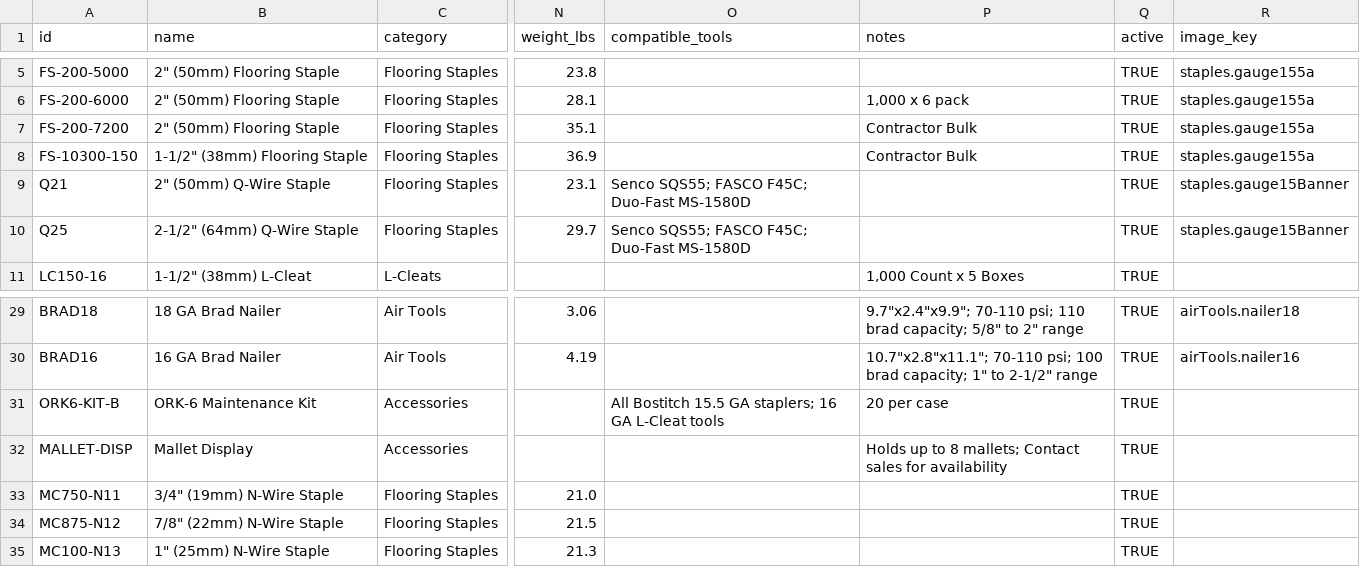
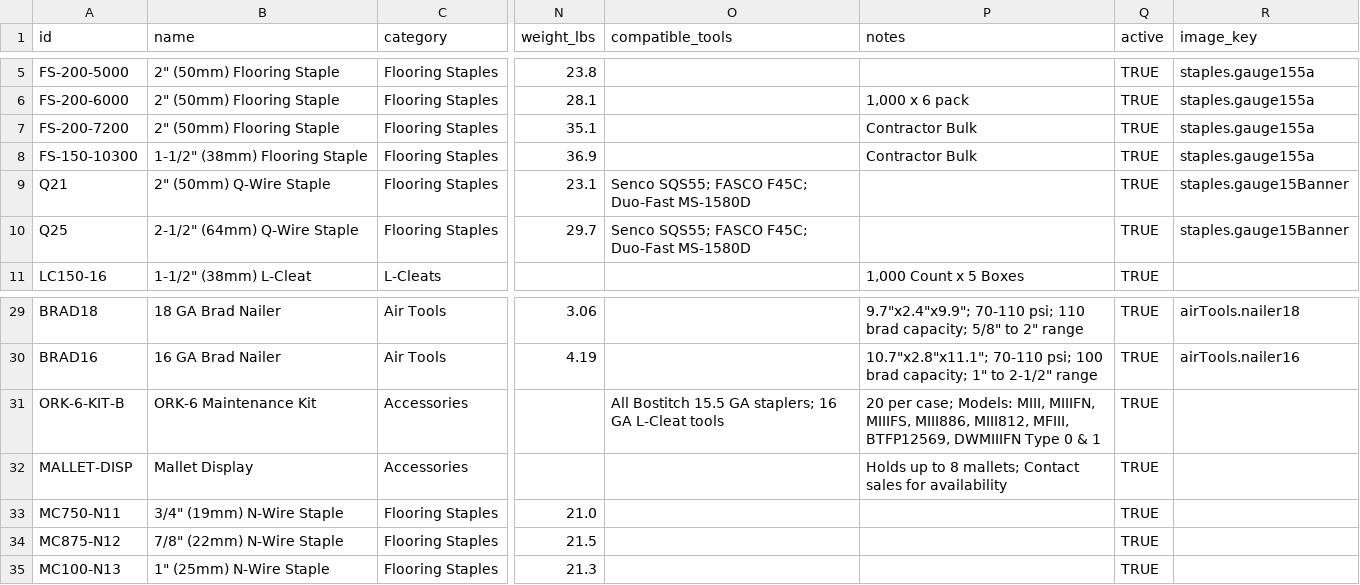
Before and after one commit to L7MediaLabs/pro-drive-fasteners, a CSV file: src/data/prodrive_master_catalog.csv, drawn as a sheet; only a part is shown, gaps mark what is left out; the diff covers the shown part only; the diff names each change by its address in the sheet, - before the commit and + after, or states it on an @@ line.

```diff
--- a/src/data/prodrive_master_catalog.csv
+++ b/src/data/prodrive_master_catalog.csv
-A8 (id): FS-10300-150
+A8 (id): FS-150-10300
-A31 (id): ORK6-KIT-B
+A31 (id): ORK-6-KIT-B
-P31 (notes): 20 per case
+P31 (notes): 20 per case; Models: MIII, MIIIFN, MIIIFS, MIII886, MIII812, MFIII, BTFP12569, DWMIIIFN Type 0 & 1
```
Also changed, not shown: 11 added rows and 13 edited cells elsewhere in this file.
